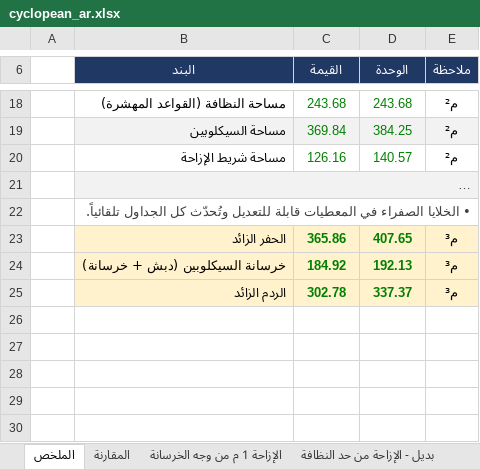
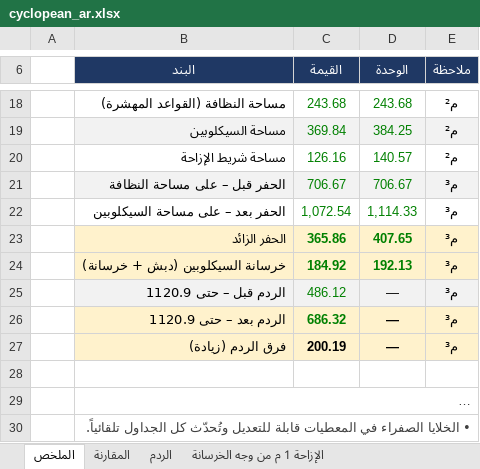
Before and after one commit to kbustanjicompany-cmd/MOHAMMED, an Excel workbook: cyclopean_ar.xlsx, sheet الملخص, drawn as a sheet; only a part is shown, gaps mark what is left out; long unchanged cells end in …; values as stored, in another font and other column widths than the file's, no borders; removed rows and columns are numbered as before the commit, all else as after; the diff names each change by its address in the sheet, - before the commit and + after, or states it on an @@ line.

```diff
--- a/cyclopean_ar.xlsx (sheet الملخص)
+++ b/cyclopean_ar.xlsx (sheet الملخص)
+sheet tab: الردم
+row 21:  | الحفر قبل – على مساحة النظافة | 706.67 | 706.67 | م³
+row 22:  | الحفر بعد – على مساحة السيكلوبين | 1,072.54 | 1,114.33 | م³
+row 25:  | الردم قبل – حتى 1120.9 | 486.12 | — | م³
+row 26:  | الردم بعد – حتى 1120.9 | 686.32 | — | م³
+row 27:  | فرق الردم (زيادة) | 200.19 | — | م³
+row 28: (empty)
-B29 fill: #F2F2F2
+B29 fill: none
-row 25:  | الردم الزائد | 302.78 | 337.37 | م³
```
Also changed, not shown: sheet المقارنة, sheet بديل - الإزاحة من حد النظافة, sheet الإزاحة 1 م من وجه الخرسانة, cyclopean.xlsx, 4 other files.
